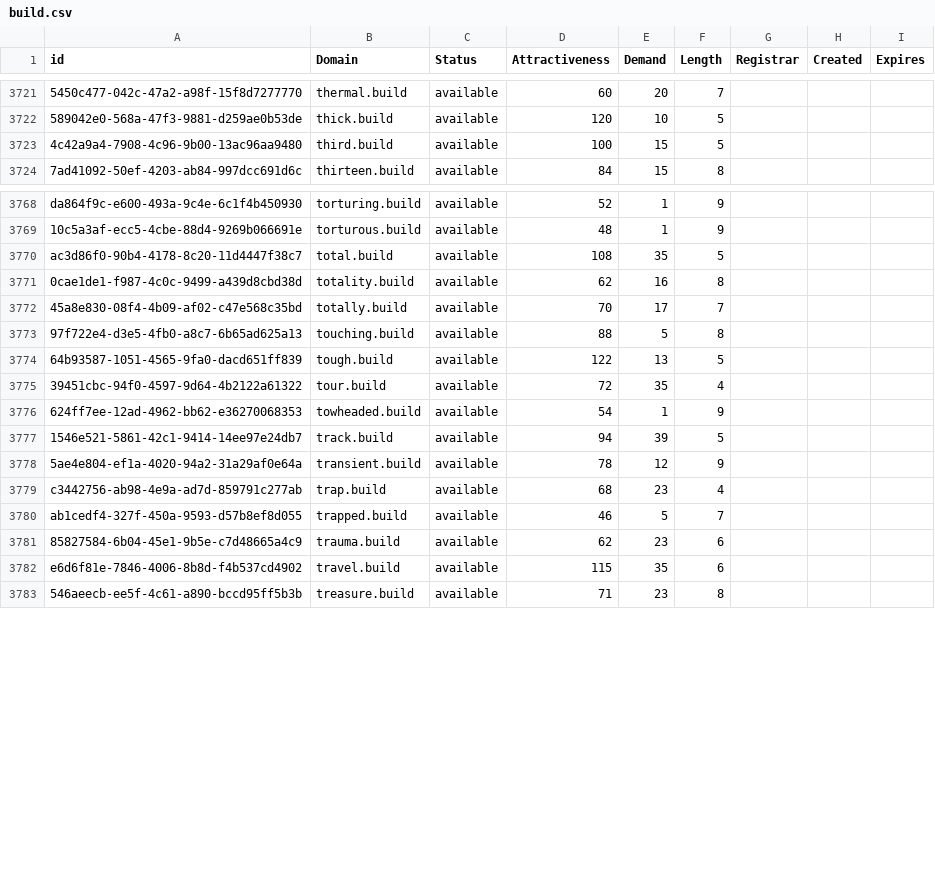
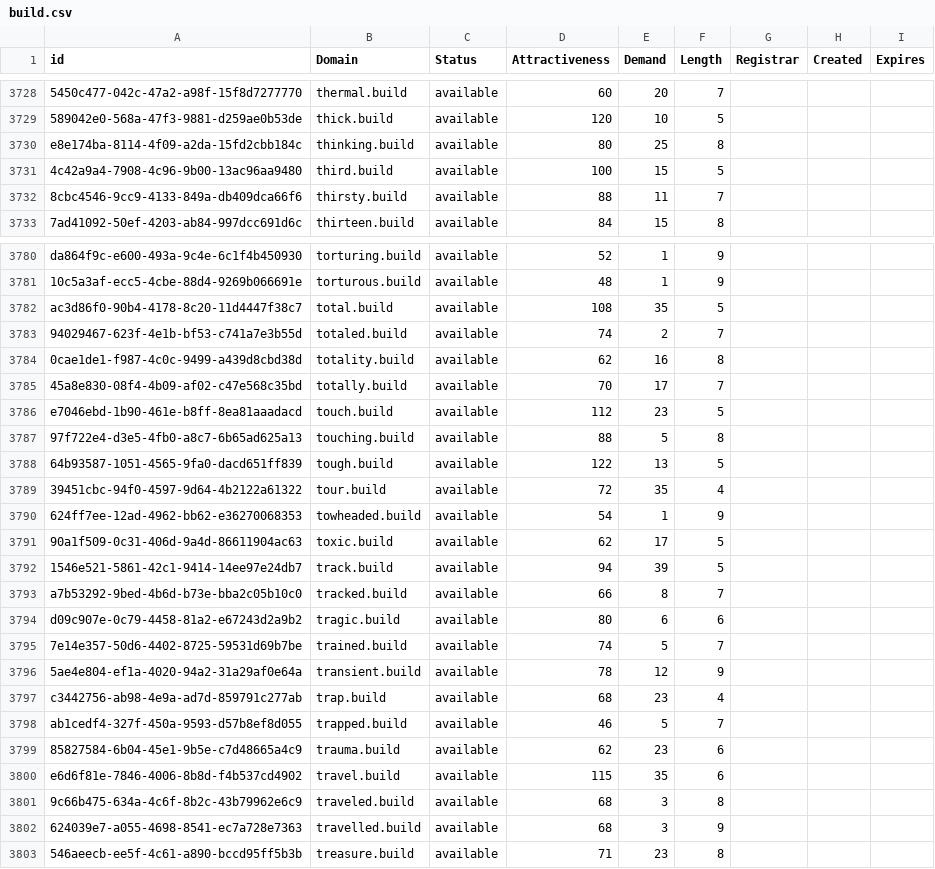
Before and after one commit to UniqueDomains/build-oneword-domains, a CSV file: build.csv, drawn as a sheet; only a part is shown, gaps mark what is left out; the diff covers the shown part only; the diff names each change by its address in the sheet, - before the commit and + after, or states it on an @@ line.

Commit message:
Domains update

```diff
--- a/build.csv
+++ b/build.csv
+row 3730: e8e174ba-8114-4f09-a2da-15fd2cbb184c | thinking.build | available | 80 | 25 | 8
+row 3732: 8cbc4546-9cc9-4133-849a-db409dca66f6 | thirsty.build | available | 88 | 11 | 7
+row 3783: 94029467-623f-4e1b-bf53-c741a7e3b55d | totaled.build | available | 74 | 2 | 7
+row 3786: e7046ebd-1b90-461e-b8ff-8ea81aaadacd | touch.build | available | 112 | 23 | 5
+row 3791: 90a1f509-0c31-406d-9a4d-86611904ac63 | toxic.build | available | 62 | 17 | 5
+row 3793: a7b53292-9bed-4b6d-b73e-bba2c05b10c0 | tracked.build | available | 66 | 8 | 7
+row 3794: d09c907e-0c79-4458-81a2-e67243d2a9b2 | tragic.build | available | 80 | 6 | 6
+row 3795: 7e14e357-50d6-4402-8725-59531d69b7be | trained.build | available | 74 | 5 | 7
+row 3801: 9c66b475-634a-4c6f-8b2c-43b79962e6c9 | traveled.build | available | 68 | 3 | 8
+row 3802: 624039e7-a055-4698-8541-ec7a728e7363 | travelled.build | available | 68 | 3 | 9
```
Also changed, not shown: 16 added rows and 21 edited cells elsewhere in this file, 2 other files.
